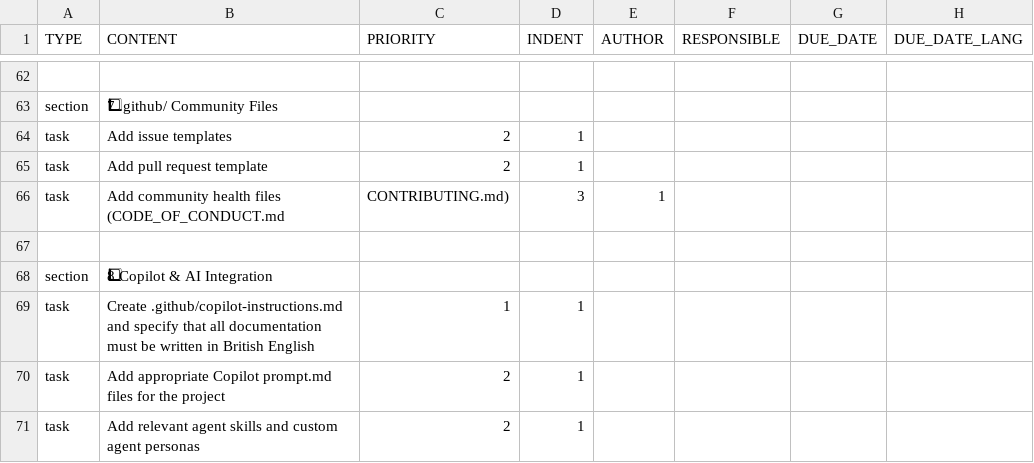
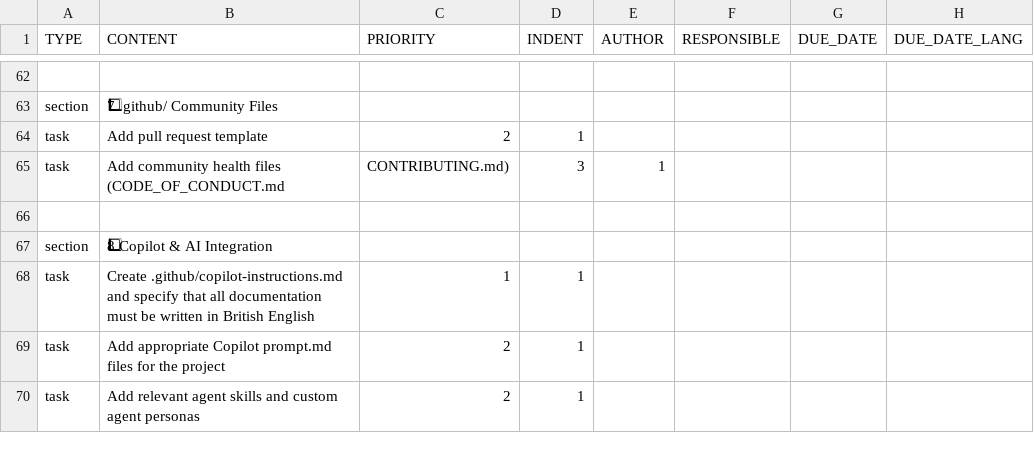
Before and after one commit to colin-gourlay/todoist-playbook, a CSV file: csv-templates/github/github-repo-spin-up/template.csv, drawn as a sheet; only a part is shown, gaps mark what is left out; the diff names each change by its address in the sheet, - before the commit and + after, or states it on an @@ line.

Commit message:
fix: remove issue templates task from github-repo-spin-up

```diff
--- a/csv-templates/github/github-repo-spin-up/template.csv
+++ b/csv-templates/github/github-repo-spin-up/template.csv
-row 64: task | Add issue templates | 2 | 1
```
